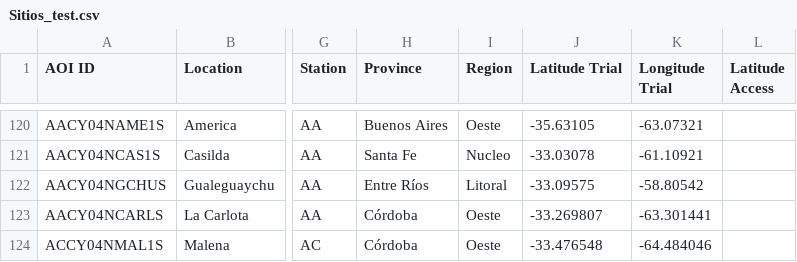
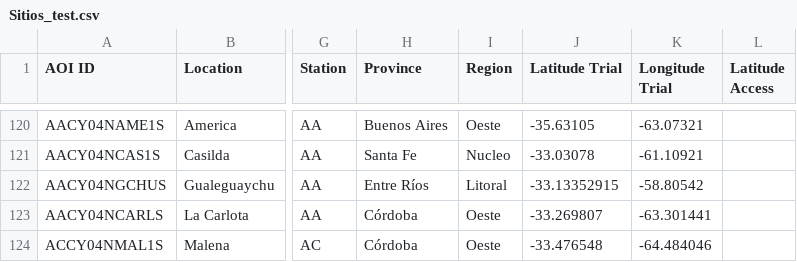
Before and after one commit to LAAR-TESTING-AR/field-trial-platform, a CSV file: Sitios_test.csv, drawn as a sheet; only a part is shown, gaps mark what is left out; the diff names each change by its address in the sheet, - before the commit and + after, or states it on an @@ line.

Commit message:
Actualizacion automatica de Sitios.csv desde SharePoint

```diff
--- a/Sitios_test.csv
+++ b/Sitios_test.csv
-J122 (Latitude Trial): -33.09575
+J122 (Latitude Trial): -33.13352915
```
